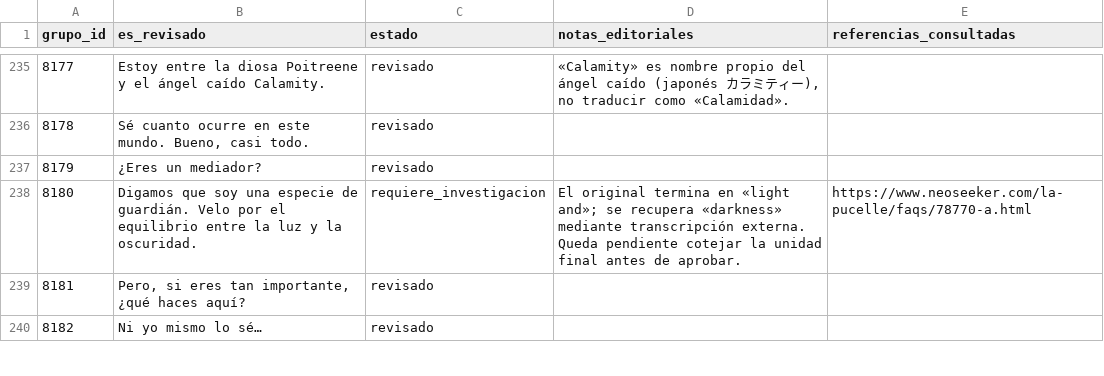
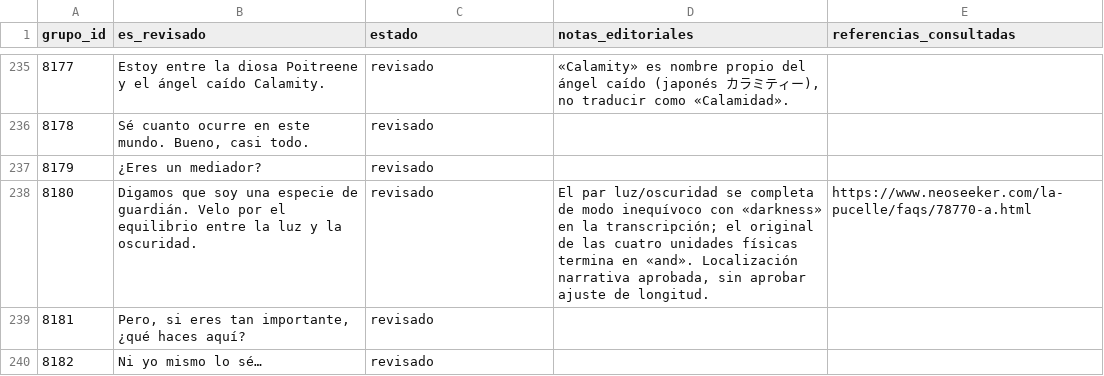
Before and after one commit to ARivas3008/la-pucelle-ragnarok-localizacion, a CSV file: corpus/08/revision.csv, drawn as a sheet; only a part is shown, gaps mark what is left out; the diff covers the shown part only.

Commit message:
Corpus 08: 14 incidencias resueltas con transcripción y mapa de unidades

```diff
--- a/corpus/08/revision.csv
+++ b/corpus/08/revision.csv
@@ -237,3 +237,3 @@
 8179,"¿Eres un mediador?",revisado,"",""
-8180,"Digamos que soy una especie de guardián. Velo por el equilibrio entre la luz y la oscuridad.",requiere_investigacion,"El original termina en «light and»; se recupera «darkness» mediante transcripción externa. Queda pendiente cotejar la unidad final antes de aprobar.","https://www.neoseeker.com/la-pucelle/faqs/78770-a.html"
+8180,"Digamos que soy una especie de guardián. Velo por el equilibrio entre la luz y la oscuridad.",revisado,"El par luz/oscuridad se completa de modo inequívoco con «darkness» en la transcripción; el original de las cuatro unidades físicas termina en «and». Localización narrativa aprobada, sin aprobar ajuste de longitud.","https://www.neoseeker.com/la-pucelle/faqs/78770-a.html"
 8181,"Pero, si eres tan importante, ¿qué haces aquí?",revisado,"",""
```
Also changed, not shown: 37 edited cells elsewhere in this file.
